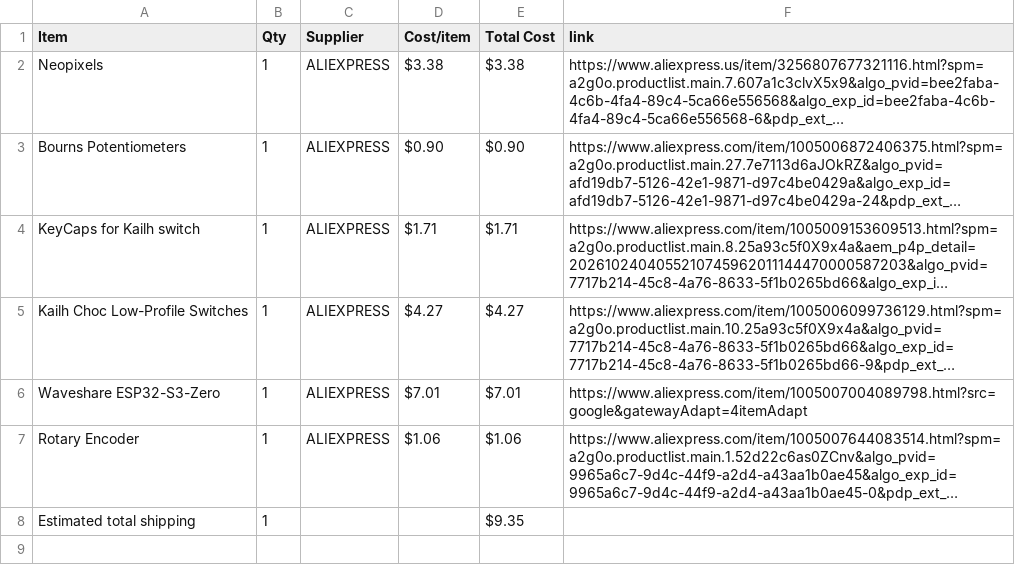
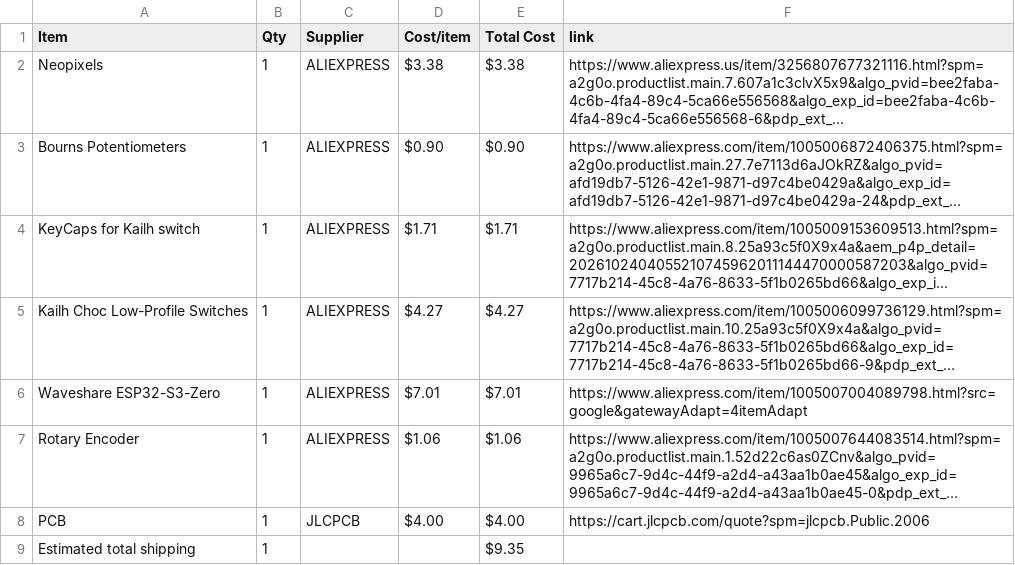
Before and after one commit to NCGameMaking/MidiKeyboard, a CSV file: BOM.csv, drawn as a sheet; long unchanged cells end in …; the diff names each change by its address in the sheet, - before the commit and + after, or states it on an @@ line.

Commit message:
Sync NCs Midi Keyboard from Half Life

```diff
--- a/BOM.csv
+++ b/BOM.csv
+row 8: PCB | 1 | JLCPCB | $4.00 | $4.00 | https://cart.jlcpcb.com/quote?spm=jlcpcb.Public.2006
```
